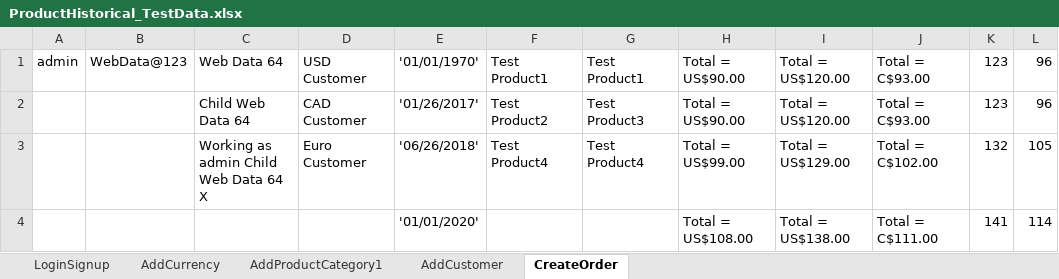
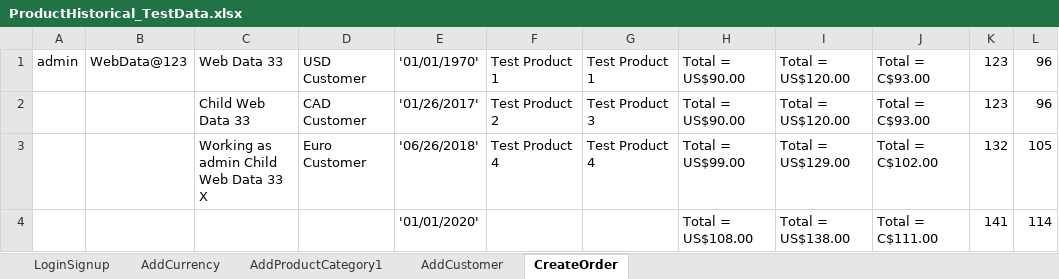
Before and after one commit to indianashu/WDAutomation, an Excel workbook: ProductHistorical_TestData.xlsx, sheet CreateOrder, drawn as a sheet; only a part is shown; values as stored, in another font and other column widths than the file's, no borders; the diff names each change by its address in the sheet, - before the commit and + after, or states it on an @@ line.

```diff
--- a/ProductHistorical_TestData.xlsx (sheet CreateOrder)
+++ b/ProductHistorical_TestData.xlsx (sheet CreateOrder)
-C1: Web Data 64
+C1: Web Data 33
-F1: Test Product1
+F1: Test Product 1
-G1: Test Product1
+G1: Test Product 1
-C2: Child Web Data 64
+C2: Child Web Data 33
-F2: Test Product2
+F2: Test Product 2
-G2: Test Product3
+G2: Test Product 3
-C3: Working as admin Child Web Data 64 X
+C3: Working as admin Child Web Data 33 X
-F3: Test Product4
+F3: Test Product 4
-G3: Test Product4
+G3: Test Product 4
```
Also changed, not shown: sheet LoginSignup, sheet AddCurrency, sheet AddCustomer, sheet AddProductCategory1, 2 other files.
